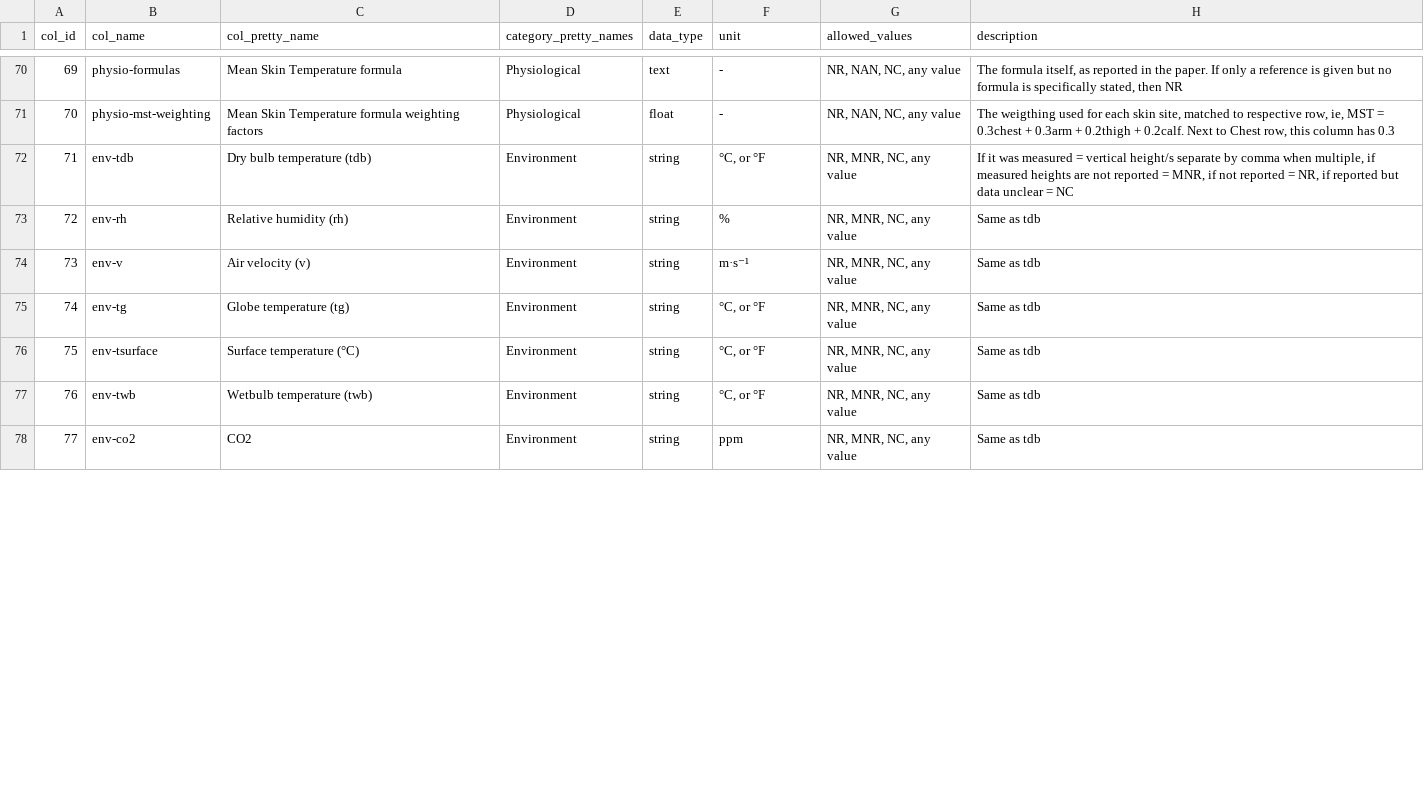
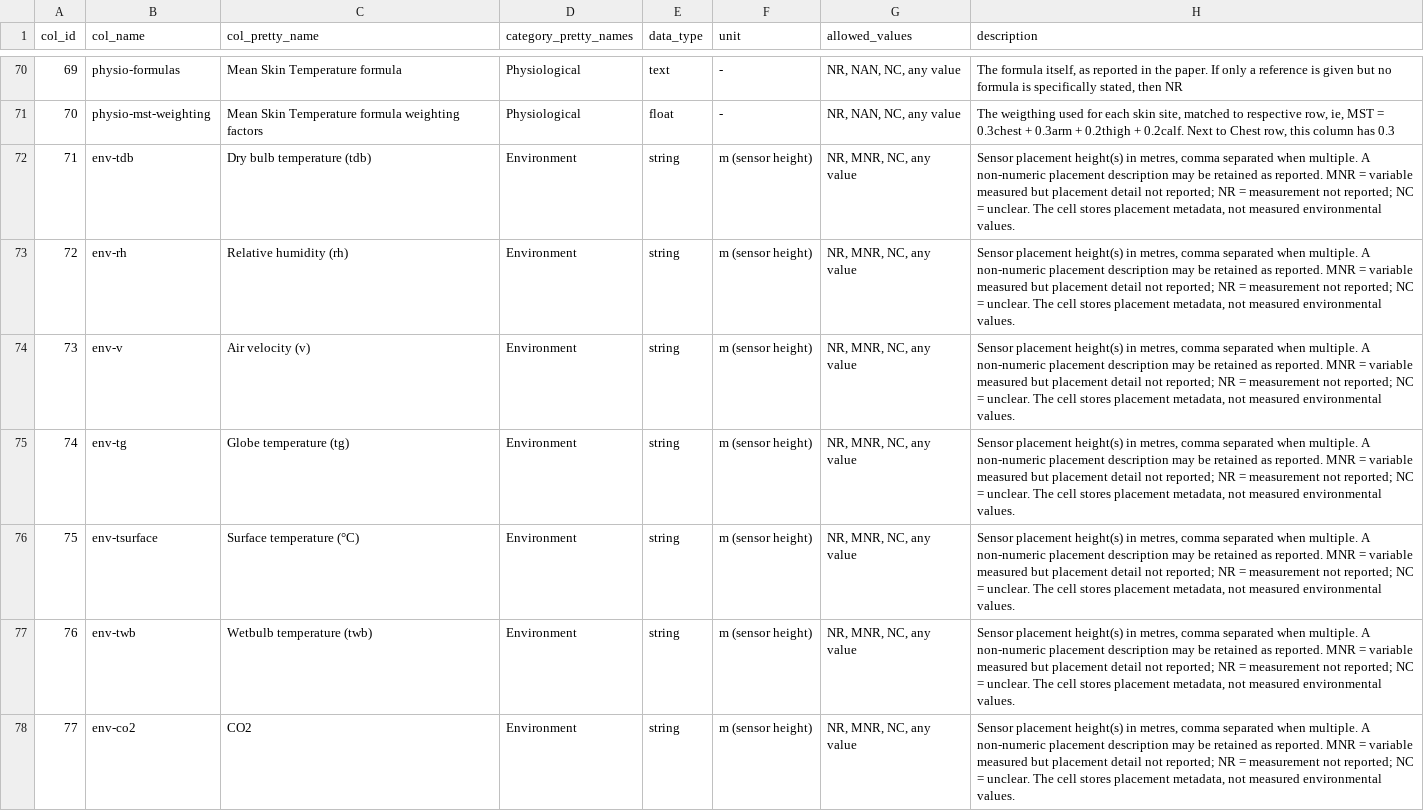
Before and after one commit to bilgekobas/indoor-thermal-physiology-metadata-atlas, a CSV file: public/data/variable_dictionary.csv, drawn as a sheet; only a part is shown, gaps mark what is left out; the diff covers the shown part only; the diff names each change by its address in the sheet, - before the commit and + after, or states it on an @@ line.

```diff
--- a/public/data/variable_dictionary.csv
+++ b/public/data/variable_dictionary.csv
-F72 (unit): °C, or °F
+F72 (unit): m (sensor height)
-H72 (description): If it was measured = vertical height/s separate by comma when multiple, if measured heights are not reported = MNR, if not reported = NR, if reported but data unclear = NC
+H72 (description): Sensor placement height(s) in metres, comma separated when multiple. A non-numeric placement description may be retained as reported. MNR = variable measured but placement detail not reported; NR = measurement not reported; NC = unclear. The cell stores placement metadata, not measured environmental values.
-F73 (unit): %
+F73 (unit): m (sensor height)
-H73:H78 (description): Same as tdb
+H73:H78 (description): Sensor placement height(s) in metres, comma separated when multiple. A non-numeric placement description may be retained as reported. MNR = variable measured but placement detail not reported; NR = measurement not reported; NC = unclear. The cell stores placement metadata, not measured environmental values.
-F74 (unit): m·s⁻¹
+F74 (unit): m (sensor height)
-F75:F77 (unit): °C, or °F
+F75:F77 (unit): m (sensor height)
-F78 (unit): ppm
+F78 (unit): m (sensor height)
```
Also changed, not shown: 18 edited cells elsewhere in this file, 47 other files.
